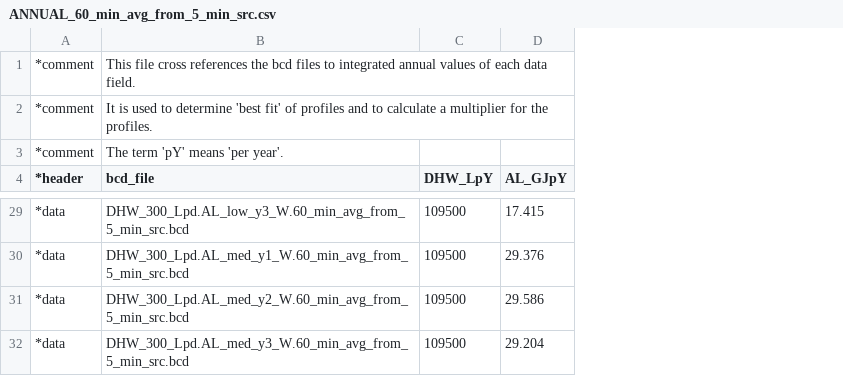
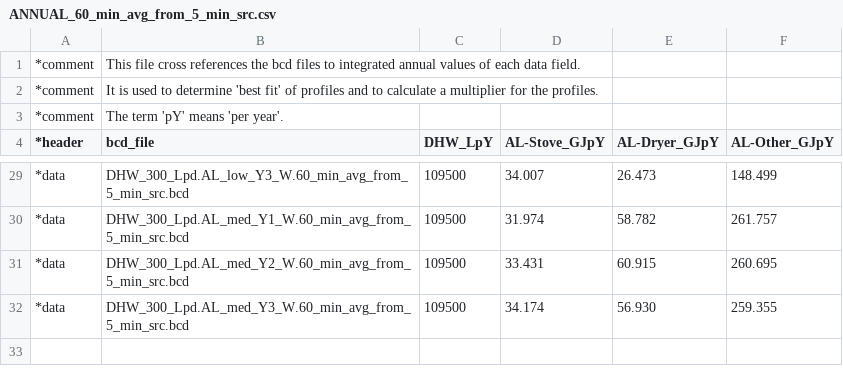
Before and after one commit to danegeorge/CHREM, a CSV file: bcd/ANNUAL_60_min_avg_from_5_min_src.csv, drawn as a sheet; only a part is shown, gaps mark what is left out; removed rows and columns are numbered as before the commit, all else as after; the diff covers the shown part only; the diff names each change by its address in the sheet, - before the commit and + after, or states it on an @@ line.

Commit message:
This is a TEMPORARY commit that will be usurped by the next one.
The generation methodology of the BCD files has been dramtically altered to use the new individual profiles of AL.
Instead of reading the fcl files, it reads the csv files and generates BCD and ANNUAL files that include columns for:
DHW AL-Stove AL-Dryer AL-Other.

These will be used to separate out the dryer heat as it is not exhausted in the conditioned zone.
It also allow for declaration of the Dryer and/or Stove as Natural Gas powered.



Former-commit-id: 46e995a06c655ebcb4819fcdf334514ebd29dc11

```diff
--- a/bcd/ANNUAL_60_min_avg_from_5_min_src.csv
+++ b/bcd/ANNUAL_60_min_avg_from_5_min_src.csv
-column D (AL_GJpY), rows 29-32: 17.415 | 29.376 | 29.586 | 29.204
+column D (AL-Stove_GJpY), rows 29-32: 34.007 | 31.974 | 33.431 | 34.174
+column E (AL-Dryer_GJpY), rows 29-32: 26.473 | 58.782 | 60.915 | 56.930
+column F (AL-Other_GJpY), rows 29-32: 148.499 | 261.757 | 260.695 | 259.355
-B29 (bcd_file): DHW_300_Lpd.AL_low_y3_W.60_min_avg_from_5_min_src.bcd
+B29 (bcd_file): DHW_300_Lpd.AL_low_Y3_W.60_min_avg_from_5_min_src.bcd
-B30 (bcd_file): DHW_300_Lpd.AL_med_y1_W.60_min_avg_from_5_min_src.bcd
+B30 (bcd_file): DHW_300_Lpd.AL_med_Y1_W.60_min_avg_from_5_min_src.bcd
-B31 (bcd_file): DHW_300_Lpd.AL_med_y2_W.60_min_avg_from_5_min_src.bcd
+B31 (bcd_file): DHW_300_Lpd.AL_med_Y2_W.60_min_avg_from_5_min_src.bcd
-B32 (bcd_file): DHW_300_Lpd.AL_med_y3_W.60_min_avg_from_5_min_src.bcd
+B32 (bcd_file): DHW_300_Lpd.AL_med_Y3_W.60_min_avg_from_5_min_src.bcd
```
Also changed, not shown: 23 edited cells elsewhere in this file, 55 other files.
